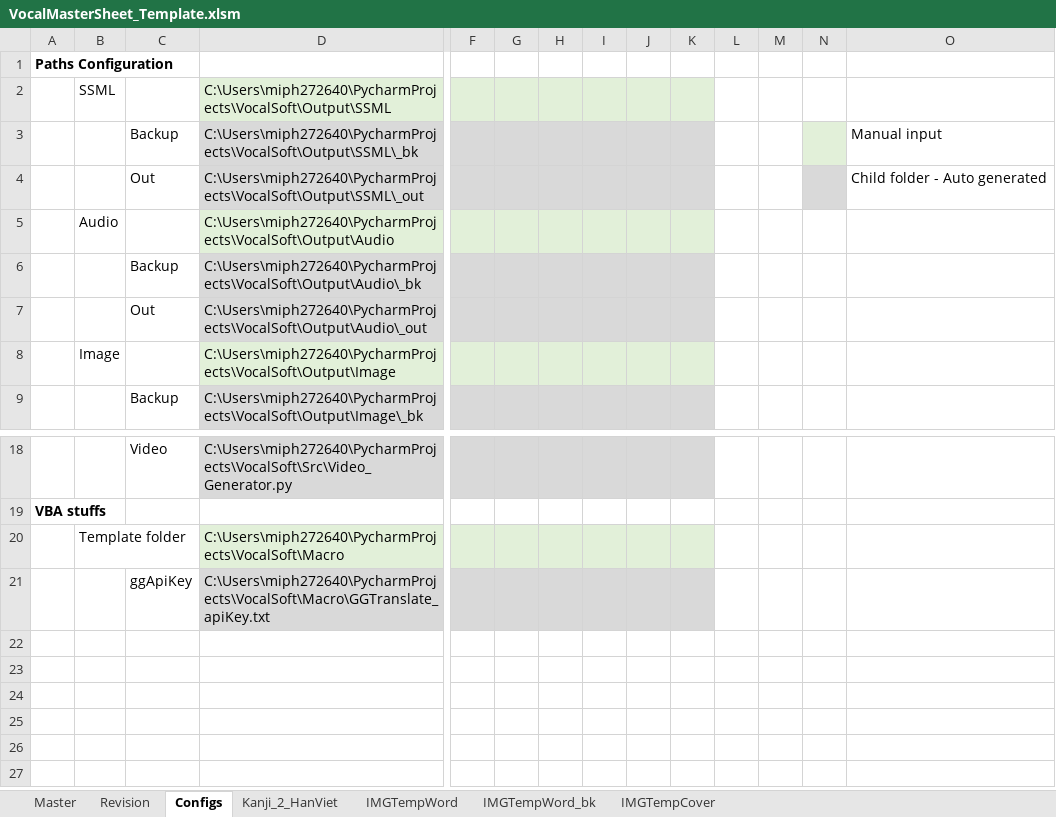
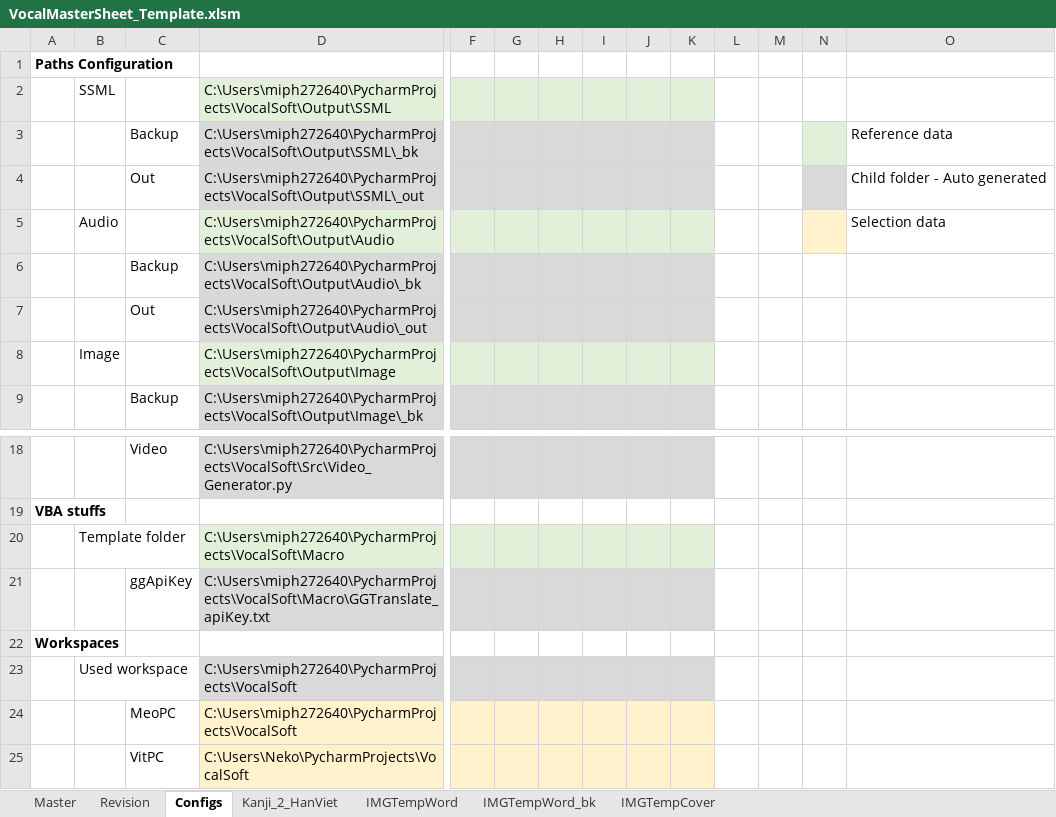
Before and after one commit to NekoDeMeo/VocalSoft, an Excel workbook: Macro/VocalMasterSheet_Template.xlsm, sheet Configs, drawn as a sheet; only a part is shown, gaps mark what is left out; values as stored, in another font and other column widths than the file's, no borders; rows hold the shown columns only; the diff names each change by its address in the sheet, - before the commit and + after, or states it on an @@ line.

Commit message:
#VOC-25: #time 0h 25m Update Macro V1.3

```diff
--- a/Macro/VocalMasterSheet_Template.xlsm (sheet Configs)
+++ b/Macro/VocalMasterSheet_Template.xlsm (sheet Configs)
-O3: Manual input
+O3: Reference data
-N5 fill: none
+N5 fill: #FFF2CC
-O5: (empty)
+O5: Selection data
+row 22: Workspaces
+row 23:  | Used workspace |  | C:\Users\miph272640\PycharmProjects\VocalSoft
+row 24:  |  | MeoPC | C:\Users\miph272640\PycharmProjects\VocalSoft
+row 25:  |  | VitPC | C:\Users\Neko\PycharmProjects\VocalSoft
```
Also changed, not shown: sheet Revision, formulas that keep their value, charts or pictures.
